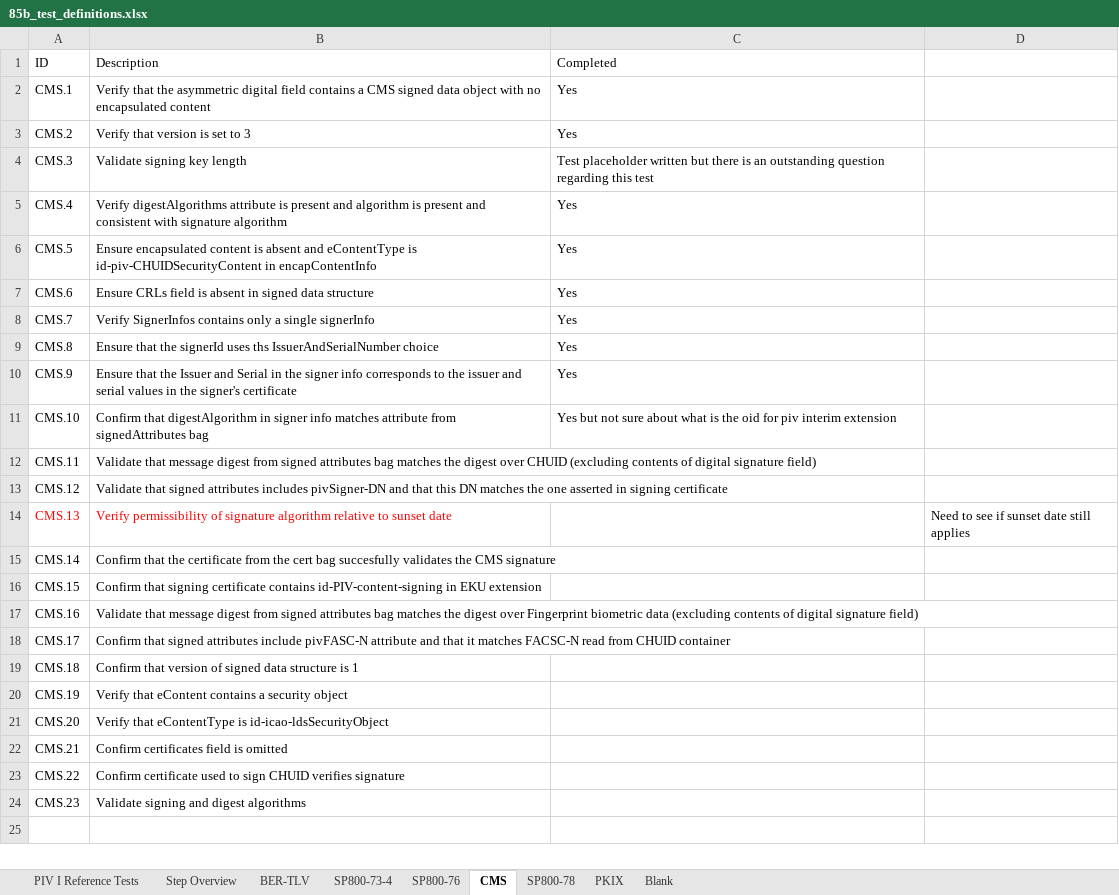
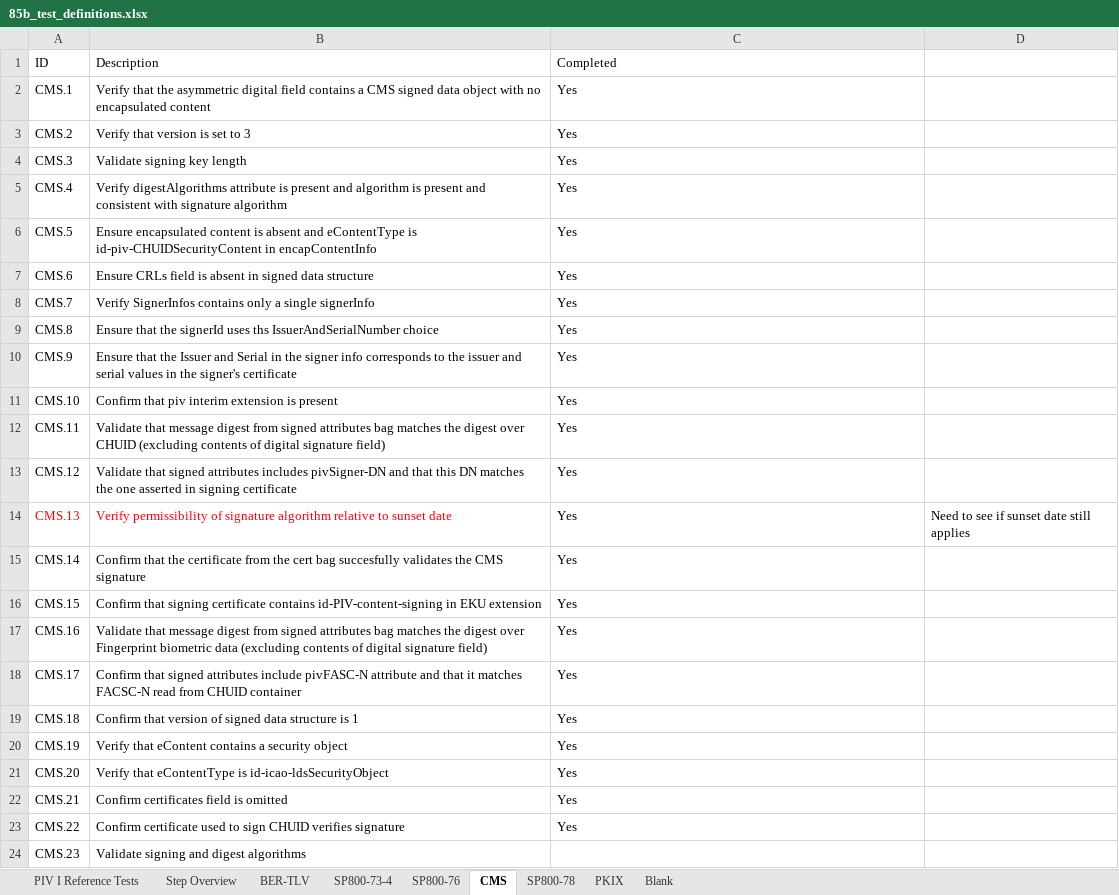
Before and after one commit to GSA/piv-conformance, an Excel workbook: docs/85b_test_definitions.xlsx, sheet CMS, drawn as a sheet; values as stored, in another font and other column widths than the file's, no borders; the diff names each change by its address in the sheet, - before the commit and + after, or states it on an @@ line.

Commit message:
Added SP800_85B tests that were not included in the various tabs, removed unneeded files.  Updates to the spreadsheet.

```diff
--- a/docs/85b_test_definitions.xlsx (sheet CMS)
+++ b/docs/85b_test_definitions.xlsx (sheet CMS)
-C4 (Completed): Test placeholder written but there is an outstanding question regarding this test
+C4 (Completed): Yes
-B11 (Description): Confirm that digestAlgorithm in signer info matches attribute from signedAttributes bag
+B11 (Description): Confirm that piv interim extension is present
-C11 (Completed): Yes but not sure about what is the oid for piv interim extension
+C11 (Completed): Yes
-C12:C23 (Completed): (empty)
+C12:C23 (Completed): Yes
```
Also changed, not shown: sheet Step Overview, sheet SP800-76, sheet PKIX, sheet SP800-78, sheet BER-TLV, 9 other files.
